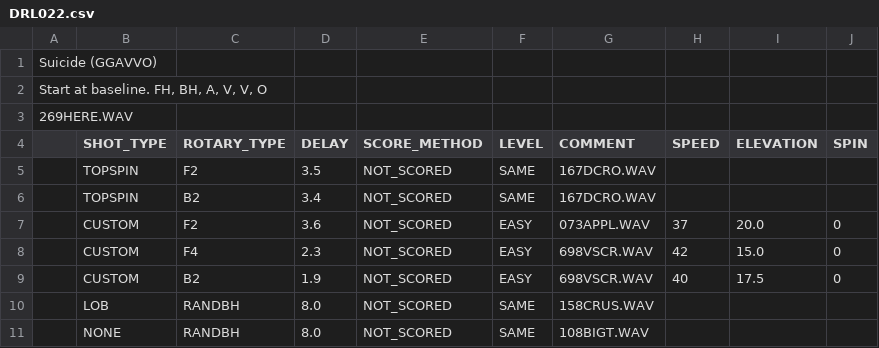
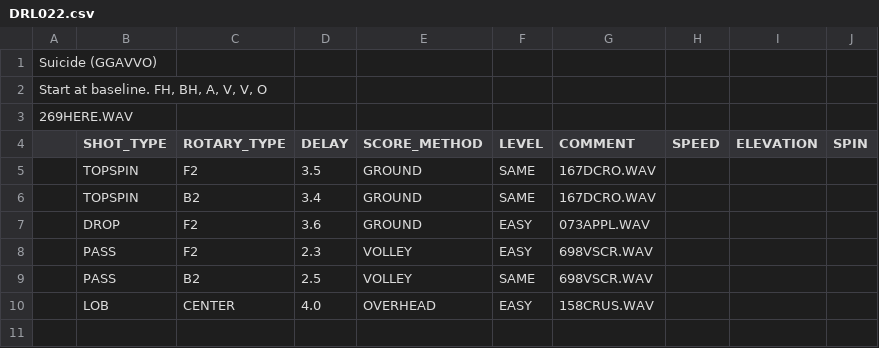
Before and after one commit to davidcjordan/drills, a CSV file: DRL022.csv, drawn as a sheet.

Commit message:
add scoring;  change custom to drop or pass

```diff
--- a/DRL022.csv
+++ b/DRL022.csv
@@ -4,8 +4,7 @@
 ,SHOT_TYPE,ROTARY_TYPE,DELAY,SCORE_METHOD,LEVEL,COMMENT,SPEED,ELEVATION,SPIN
-,TOPSPIN,F2,3.5,NOT_SCORED,SAME,167DCRO.WAV,,,
-,TOPSPIN,B2,3.4,NOT_SCORED,SAME,167DCRO.WAV,,,
-,CUSTOM,F2,3.6,NOT_SCORED,EASY,073APPL.WAV,37,20.0,0
-,CUSTOM,F4,2.3,NOT_SCORED,EASY,698VSCR.WAV,42,15.0,0
-,CUSTOM,B2,1.9,NOT_SCORED,EASY,698VSCR.WAV,40,17.5,0
-,LOB,RANDBH,8.0,NOT_SCORED,SAME,158CRUS.WAV,,,
-,NONE,RANDBH,8.0,NOT_SCORED,SAME,108BIGT.WAV,,,
+,TOPSPIN,F2,3.5,GROUND,SAME,167DCRO.WAV,,,
+,TOPSPIN,B2,3.4,GROUND,SAME,167DCRO.WAV,,,
+,DROP,F2,3.6,GROUND,EASY,073APPL.WAV,,,
+,PASS,F2,2.3,VOLLEY,EASY,698VSCR.WAV,,,
+,PASS,B2,2.5,VOLLEY,SAME,698VSCR.WAV,,,
+,LOB,CENTER,4.0,OVERHEAD,EASY,158CRUS.WAV,,,
```
